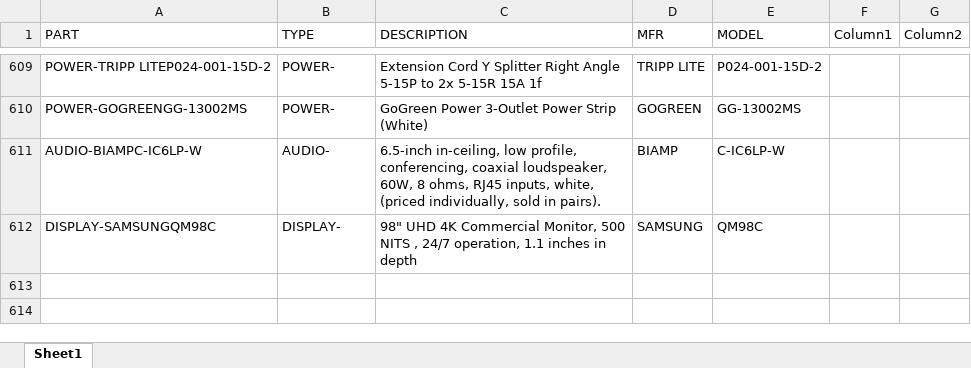
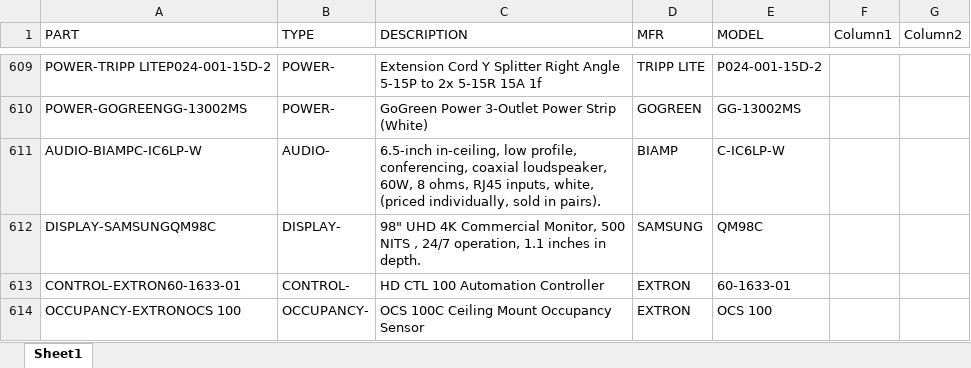
Before and after one commit to bruceb85/av_equipment_list, an Excel workbook: MASTER AV PRICING.xlsx, sheet Sheet1, drawn as a sheet; only a part is shown, gaps mark what is left out; values as stored, in another font and other column widths than the file's, no borders; table styles not drawn; the diff names each change by its address in the sheet, - before the commit and + after, or states it on an @@ line.

```diff
--- a/MASTER AV PRICING.xlsx (sheet Sheet1)
+++ b/MASTER AV PRICING.xlsx (sheet Sheet1)
-C612 (DESCRIPTION): …inches in depth
+C612 (DESCRIPTION): …inches in depth.
+row 613: CONTROL-EXTRON60-1633-01 | CONTROL- | HD CTL 100 Automation Controller | EXTRON | 60-1633-01
+row 614: OCCUPANCY-EXTRONOCS 100 | OCCUPANCY- | OCS 100C Ceiling Mount Occupancy Sensor | EXTRON | OCS 100
```
Also changed, not shown: 1 other file.
